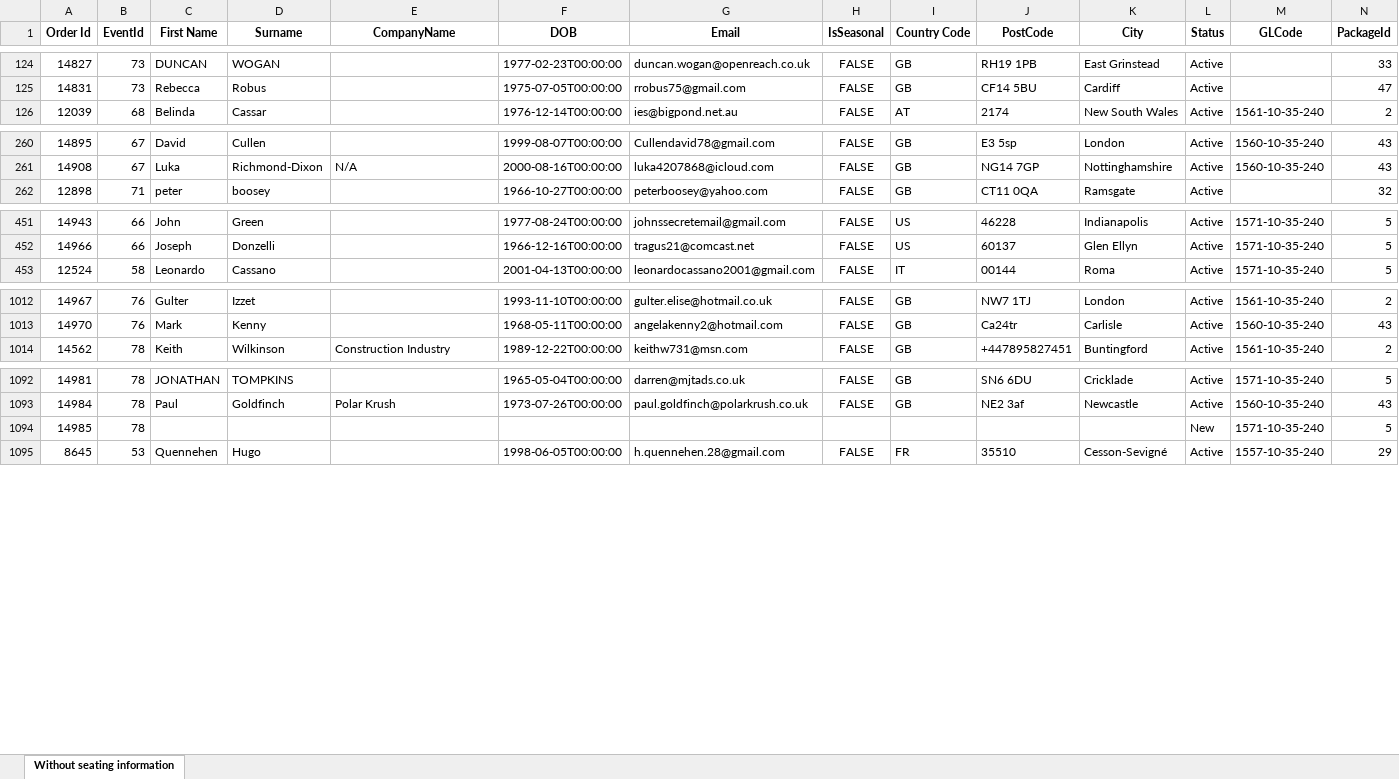
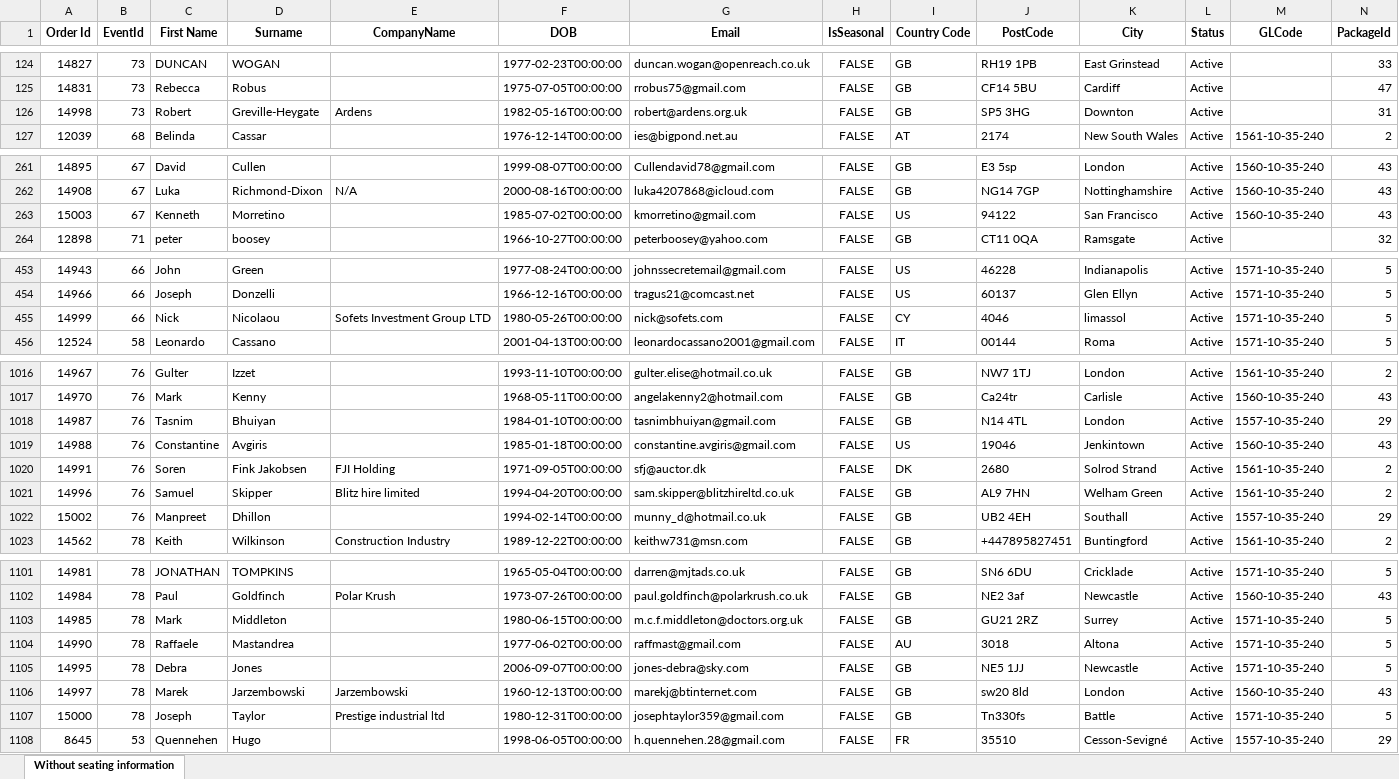
Before and after one commit to AFC-Venue-Premium-Sales/afc-streamlit-apps, an Excel workbook: filtered_hosp_data2.xlsx, sheet Without seating information, drawn as a sheet; only a part is shown, gaps mark what is left out; values as stored, in another font and other column widths than the file's, no borders; addresses are those after the commit; rows hold the shown columns only; the diff covers the shown part only; the diff names each change by its address in the sheet, - before the commit and + after, or states it on an @@ line.

```diff
--- a/filtered_hosp_data2.xlsx (sheet Without seating information)
+++ b/filtered_hosp_data2.xlsx (sheet Without seating information)
+row 126: 14998 | 73 | Robert | Greville-Heygate | Ardens | 1982-05-16T00:00:00 | robert@ardens.org.uk | FALSE | GB | SP5 3HG | Downton | Active |  | 31
+row 263: 15003 | 67 | Kenneth | Morretino |  | 1985-07-02T00:00:00 | kmorretino@gmail.com | FALSE | US | 94122 | San Francisco | Active | 1560-10-35-240 | 43
+row 455: 14999 | 66 | Nick | Nicolaou | Sofets Investment Group LTD | 1980-05-26T00:00:00 | nick@sofets.com | FALSE | CY | 4046 | limassol | Active | 1571-10-35-240 | 5
+row 1018: 14987 | 76 | Tasnim | Bhuiyan |  | 1984-01-10T00:00:00 | tasnimbhuiyan@gmail.com | FALSE | GB | N14 4TL | London | Active | 1557-10-35-240 | 29
+row 1019: 14988 | 76 | Constantine | Avgiris |  | 1985-01-18T00:00:00 | constantine.avgiris@gmail.com | FALSE | US | 19046 | Jenkintown | Active | 1560-10-35-240 | 43
+row 1020: 14991 | 76 | Soren | Fink Jakobsen | FJI Holding | 1971-09-05T00:00:00 | sfj@auctor.dk | FALSE | DK | 2680 | Solrod Strand | Active | 1561-10-35-240 | 2
+row 1021: 14996 | 76 | Samuel | Skipper | Blitz hire limited | 1994-04-20T00:00:00 | sam.skipper@blitzhireltd.co.uk | FALSE | GB | AL9 7HN | Welham Green | Active | 1561-10-35-240 | 2
+row 1022: 15002 | 76 | Manpreet | Dhillon |  | 1994-02-14T00:00:00 | munny_d@hotmail.co.uk | FALSE | GB | UB2 4EH | Southall | Active | 1557-10-35-240 | 29
-C1103 (First Name): (empty)
+C1103 (First Name): Mark
-D1103 (Surname): (empty)
+D1103 (Surname): Middleton
-F1103 (DOB): (empty)
+F1103 (DOB): 1980-06-15T00:00:00
-G1103 (Email): (empty)
+G1103 (Email): m.c.f.middleton@doctors.org.uk
-H1103 (IsSeasonal): (empty)
+H1103 (IsSeasonal): FALSE
-I1103 (Country Code): (empty)
+I1103 (Country Code): GB
-J1103 (PostCode): (empty)
+J1103 (PostCode): GU21 2RZ
-K1103 (City): (empty)
+K1103 (City): Surrey
-L1103 (Status): New
+L1103 (Status): Active
+row 1104: 14990 | 78 | Raffaele | Mastandrea |  | 1977-06-02T00:00:00 | raffmast@gmail.com | FALSE | AU | 3018 | Altona | Active | 1571-10-35-240 | 5
+row 1105: 14995 | 78 | Debra | Jones |  | 2006-09-07T00:00:00 | jones-debra@sky.com | FALSE | GB | NE5 1JJ | Newcastle | Active | 1571-10-35-240 | 5
+row 1106: 14997 | 78 | Marek | Jarzembowski | Jarzembowski | 1960-12-13T00:00:00 | marekj@btinternet.com | FALSE | GB | sw20 8ld | London | Active | 1560-10-35-240 | 43
+row 1107: 15000 | 78 | Joseph | Taylor | Prestige industrial ltd | 1980-12-31T00:00:00 | josephtaylor359@gmail.com | FALSE | GB | Tn330fs | Battle | Active | 1571-10-35-240 | 5
```
Also changed, not shown: 1 added row and 2 edited cells elsewhere in this sheet, 2 other files.
